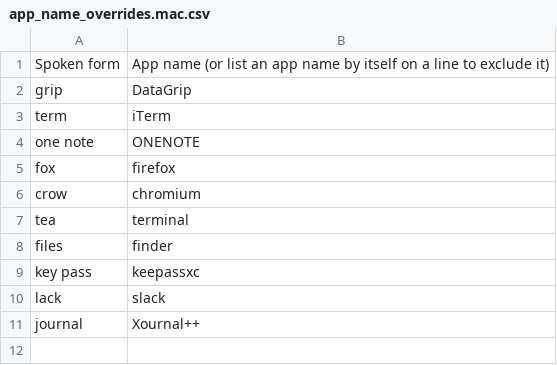
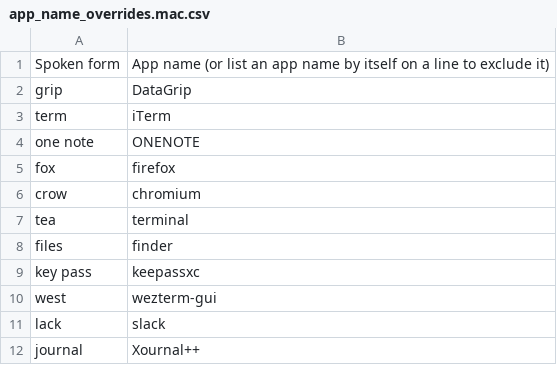
Before and after one commit to imochoa/community, a CSV file: core/app_switcher/app_name_overrides.mac.csv, drawn as a sheet; the diff names each change by its address in the sheet, - before the commit and + after, or states it on an @@ line.

Commit message:
added west->wezterm

```diff
--- a/core/app_switcher/app_name_overrides.mac.csv
+++ b/core/app_switcher/app_name_overrides.mac.csv
+row 10: west | wezterm-gui
```
